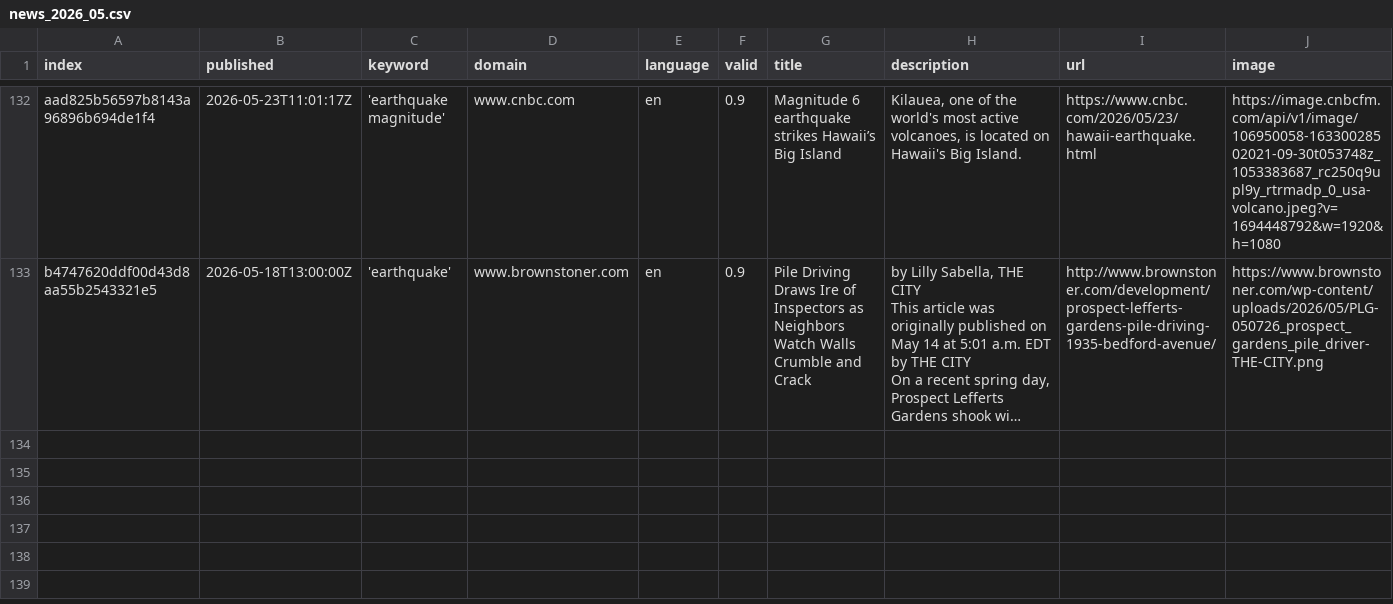
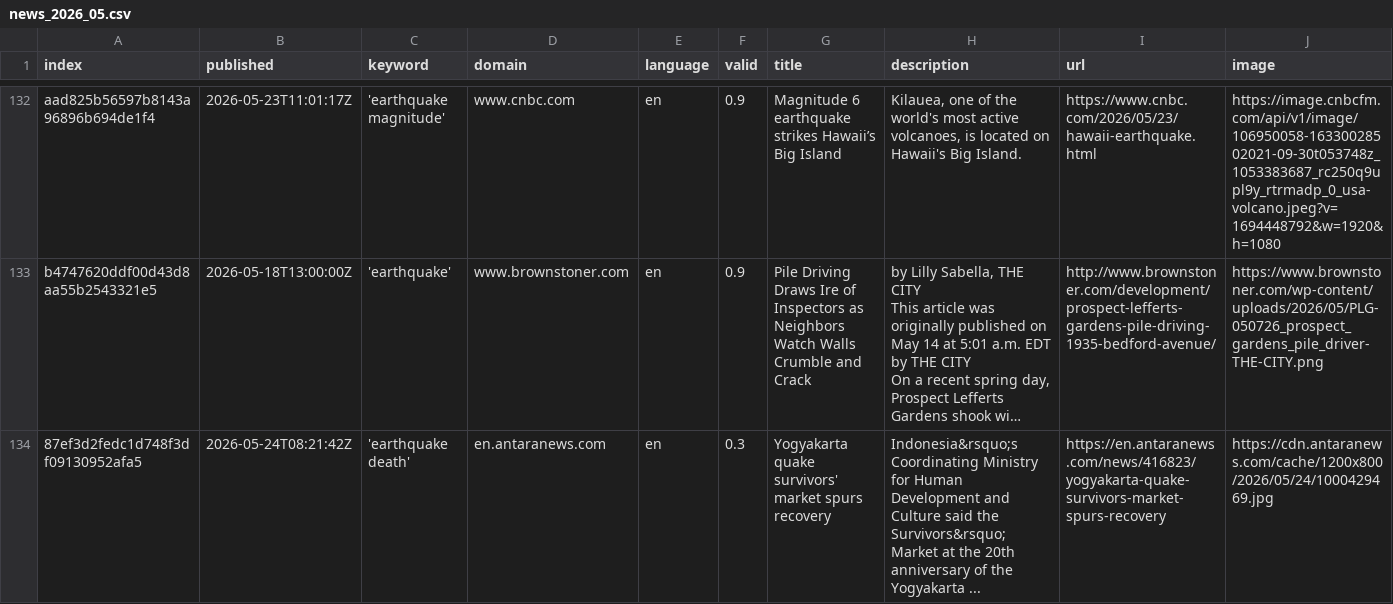
Before and after one commit to tg-news/EarthquakeIsComing, a CSV file: csv/news_2026_05.csv, drawn as a sheet; only a part is shown, gaps mark what is left out; long unchanged cells end in …; rows hold the shown columns only; the diff covers the shown part only; the diff names each change by its address in the sheet, - before the commit and + after, or states it on an @@ line.

```diff
--- a/csv/news_2026_05.csv
+++ b/csv/news_2026_05.csv
+row 134: 87ef3d2fedc1d748f3df09130952afa5 | 2026-05-24T08:21:42Z | 'earthquake death' | en.antaranews.com | en | 0.3 | Yogyakarta quake survivors' market spurs recovery | Indonesia&rsquo;s Coordinating Ministry for Human Development and Culture said the Survivors&rsquo; Market at the 20th anniversary of the Yogyakarta ... | https://en.antaranews.com/news/416823/yogyakarta-quake-survivors-market-spurs-recovery | https://cdn.antaranews.com/cache/1200x800/2026/05/24/1000429469.jpg
```
Also changed, not shown: 1 added row elsewhere in this file, keywords.csv.
